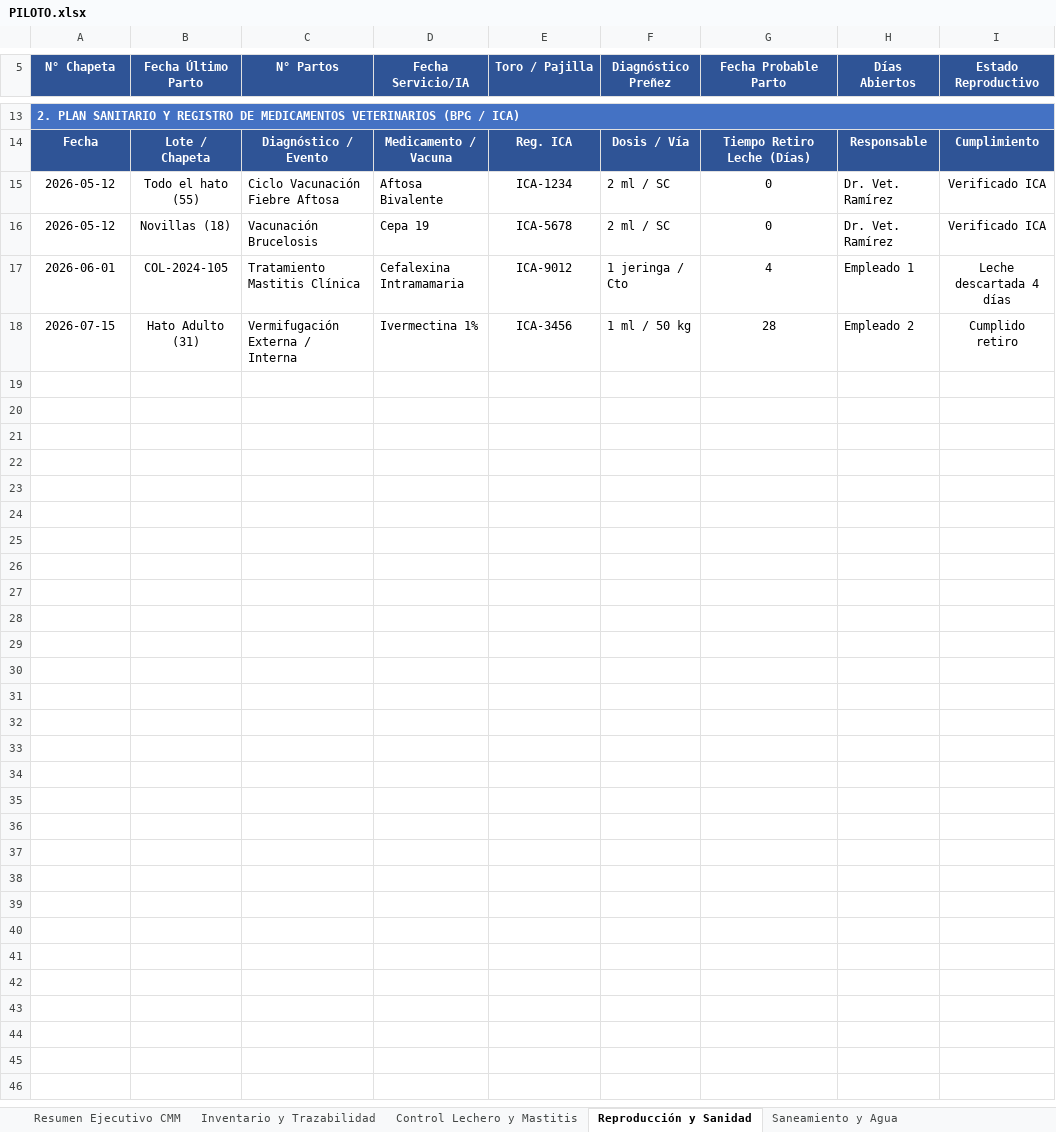
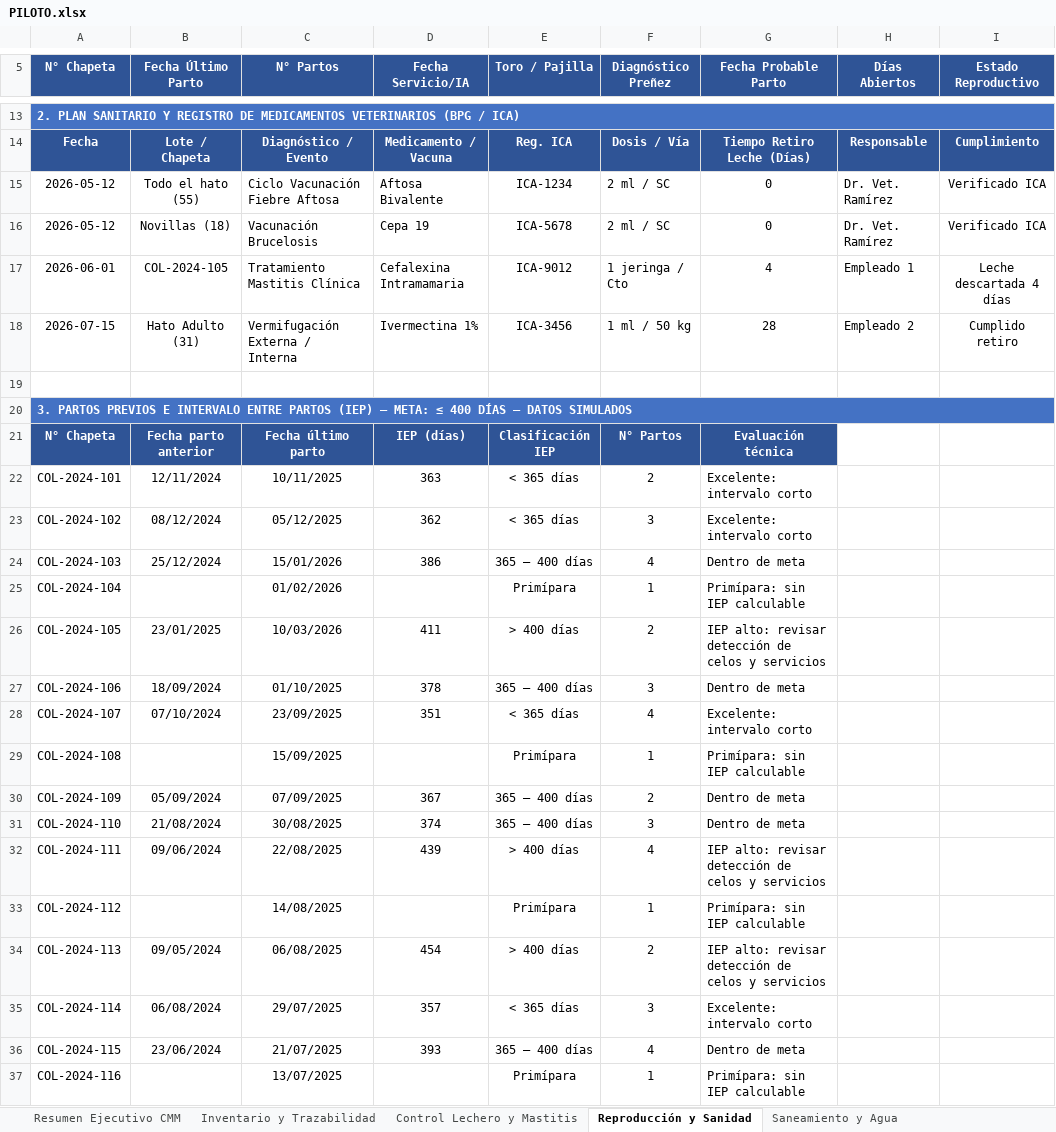
Before and after one commit to MONITORA360/AGRO360, an Excel workbook: PILOTO.xlsx, sheet Reproducción y Sanidad, drawn as a sheet; only a part is shown, gaps mark what is left out; values as stored, in another font and other column widths than the file's, no borders; conditional formats not drawn; the diff covers the shown part only; the diff names each change by its address in the sheet, - before the commit and + after, or states it on an @@ line.

```diff
--- a/PILOTO.xlsx (sheet Reproducción y Sanidad)
+++ b/PILOTO.xlsx (sheet Reproducción y Sanidad)
+row 19: (empty)
+row 20: 3. PARTOS PREVIOS E INTERVALO ENTRE PARTOS (IEP) — META: ≤ 400 DÍAS — DATOS SIMULADOS
+row 21: N° Chapeta | Fecha parto anterior | Fecha último parto | IEP (días) | Clasificación IEP | N° Partos | Evaluación técnica
+row 22: COL-2024-101 | 12/11/2024 | 10/11/2025 | 363 | < 365 días | 2 | Excelente: intervalo corto
+row 23: COL-2024-102 | 08/12/2024 | 05/12/2025 | 362 | < 365 días | 3 | Excelente: intervalo corto
+row 24: COL-2024-103 | 25/12/2024 | 15/01/2026 | 386 | 365 – 400 días | 4 | Dentro de meta
+row 25: COL-2024-104 |  | 01/02/2026 |  | Primípara | 1 | Primípara: sin IEP calculable
+row 26: COL-2024-105 | 23/01/2025 | 10/03/2026 | 411 | > 400 días | 2 | IEP alto: revisar detección de celos y servicios
+row 27: COL-2024-106 | 18/09/2024 | 01/10/2025 | 378 | 365 – 400 días | 3 | Dentro de meta
+row 28: COL-2024-107 | 07/10/2024 | 23/09/2025 | 351 | < 365 días | 4 | Excelente: intervalo corto
+row 29: COL-2024-108 |  | 15/09/2025 |  | Primípara | 1 | Primípara: sin IEP calculable
+row 30: COL-2024-109 | 05/09/2024 | 07/09/2025 | 367 | 365 – 400 días | 2 | Dentro de meta
+row 31: COL-2024-110 | 21/08/2024 | 30/08/2025 | 374 | 365 – 400 días | 3 | Dentro de meta
+row 32: COL-2024-111 | 09/06/2024 | 22/08/2025 | 439 | > 400 días | 4 | IEP alto: revisar detección de celos y servicios
+row 33: COL-2024-112 |  | 14/08/2025 |  | Primípara | 1 | Primípara: sin IEP calculable
+row 34: COL-2024-113 | 09/05/2024 | 06/08/2025 | 454 | > 400 días | 2 | IEP alto: revisar detección de celos y servicios
+row 35: COL-2024-114 | 06/08/2024 | 29/07/2025 | 357 | < 365 días | 3 | Excelente: intervalo corto
+row 36: COL-2024-115 | 23/06/2024 | 21/07/2025 | 393 | 365 – 400 días | 4 | Dentro de meta
+row 37: COL-2024-116 |  | 13/07/2025 |  | Primípara | 1 | Primípara: sin IEP calculable
```
Also changed, not shown: 16 added rows elsewhere in this sheet, sheet Saneamiento y Agua, 1 other file.
